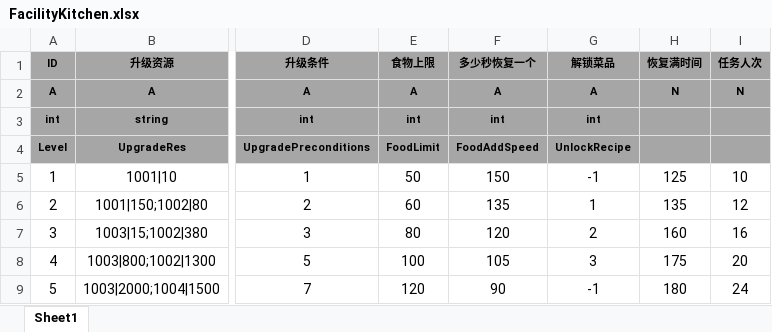
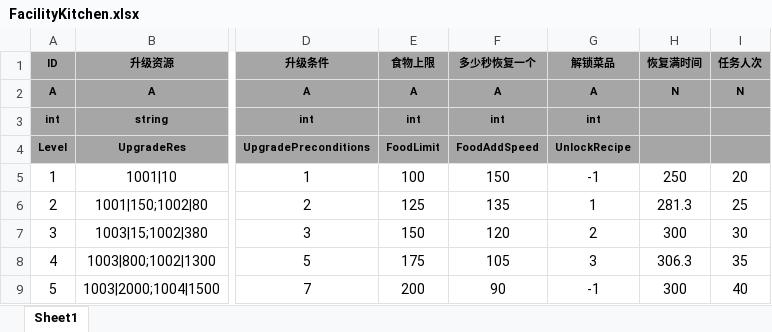
Before and after one commit to tkonexhh/simswordsman, an Excel workbook: Tables/Sources/gameplay/Facility/FacilityKitchen.xlsx, sheet Sheet1, drawn as a sheet; only a part is shown, gaps mark what is left out; values as stored, in another font and other column widths than the file's, no borders; the diff names each change by its address in the sheet, - before the commit and + after, or states it on an @@ line.

```diff
--- a/Tables/Sources/gameplay/Facility/FacilityKitchen.xlsx (sheet Sheet1)
+++ b/Tables/Sources/gameplay/Facility/FacilityKitchen.xlsx (sheet Sheet1)
-E5 (食物上限): 50
+E5 (食物上限): 100
-H5 (恢复满时间): 125
+H5 (恢复满时间): 250
-I5 (任务人次): 10
+I5 (任务人次): 20
-E6 (食物上限): 60
+E6 (食物上限): 125
-H6 (恢复满时间): 135
+H6 (恢复满时间): 281.3
-I6 (任务人次): 12
+I6 (任务人次): 25
-E7 (食物上限): 80
+E7 (食物上限): 150
-H7 (恢复满时间): 160
+H7 (恢复满时间): 300
-I7 (任务人次): 16
+I7 (任务人次): 30
-E8 (食物上限): 100
+E8 (食物上限): 175
-H8 (恢复满时间): 175
+H8 (恢复满时间): 306.3
-I8 (任务人次): 20
+I8 (任务人次): 35
-E9 (食物上限): 120
+E9 (食物上限): 200
-H9 (恢复满时间): 180
+H9 (恢复满时间): 300
-I9 (任务人次): 24
+I9 (任务人次): 40
```
Also changed, not shown: Tables/Sources/gameplay/MainTask/Work.xlsx.
